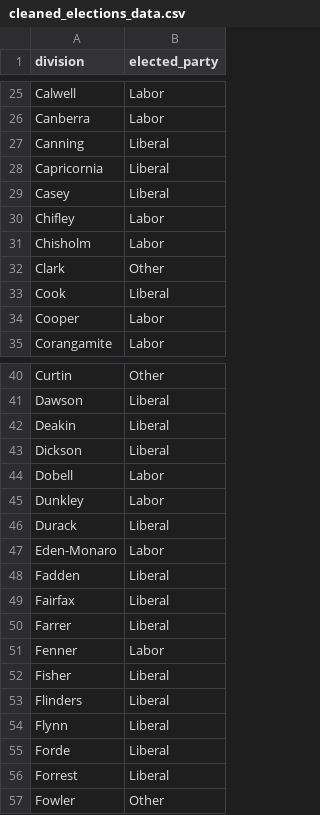
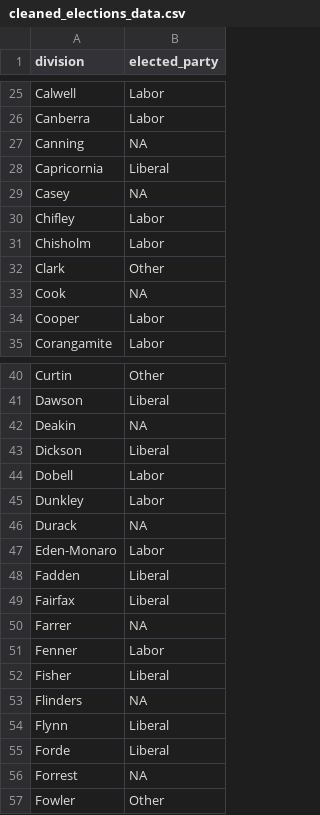
Before and after one commit to RohanAlexander/telling_stories, a CSV file: outputs/data/cleaned_elections_data.csv, drawn as a sheet; only a part is shown, gaps mark what is left out; the diff covers the shown part only.

```diff
--- a/outputs/data/cleaned_elections_data.csv
+++ b/outputs/data/cleaned_elections_data.csv
@@ -26,5 +26,5 @@ Calwell,Labor
 Canberra,Labor
-Canning,Liberal
+Canning,NA
 Capricornia,Liberal
-Casey,Liberal
+Casey,NA
 Chifley,Labor
@@ -32,3 +32,3 @@ Chisholm,Labor
 Clark,Other
-Cook,Liberal
+Cook,NA
 Cooper,Labor
@@ -41,3 +41,3 @@ Curtin,Other
 Dawson,Liberal
-Deakin,Liberal
+Deakin,NA
 Dickson,Liberal
@@ -45,3 +45,3 @@ Dobell,Labor
 Dunkley,Labor
-Durack,Liberal
+Durack,NA
 Eden-Monaro,Labor
@@ -49,9 +49,9 @@ Fadden,Liberal
 Fairfax,Liberal
-Farrer,Liberal
+Farrer,NA
 Fenner,Labor
 Fisher,Liberal
-Flinders,Liberal
+Flinders,NA
 Flynn,Liberal
 Forde,Liberal
-Forrest,Liberal
+Forrest,NA
 Fowler,Other
```
Also changed, not shown: 19 edited cells elsewhere in this file, 45 other files.
